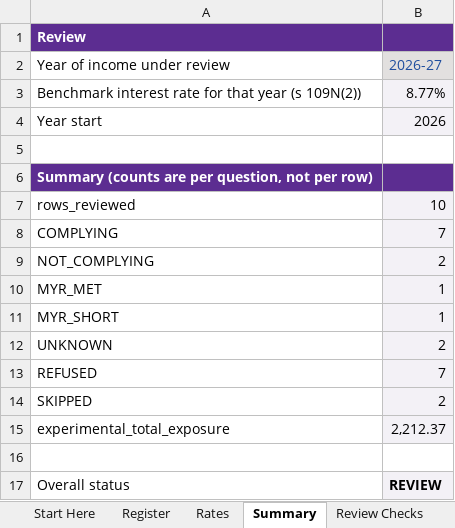
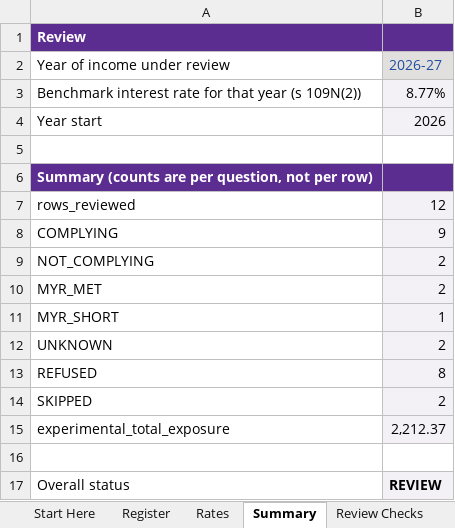
Before and after one commit to ryanduguid/australian-accounting, an Excel workbook: packages/div7a-loan-review/workbooks/div7a-loan-review.xlsx, sheet Summary, drawn as a sheet; values as stored, in another font and other column widths than the file's, no borders; conditional formats not drawn; the diff names each change by its address in the sheet, - before the commit and + after, or states it on an @@ line.

```diff
--- a/packages/div7a-loan-review/workbooks/div7a-loan-review.xlsx (sheet Summary)
+++ b/packages/div7a-loan-review/workbooks/div7a-loan-review.xlsx (sheet Summary)
-B7 (2026-27): 10
+B7 (2026-27): 12
-B8 (2026-27): 7
+B8 (2026-27): 9
-B10 (2026-27): 1
+B10 (2026-27): 2
-B13 (2026-27): 7
+B13 (2026-27): 8
```
Also changed, not shown: sheet Register, sheet Review Checks, hidden cells, 7 other files.
